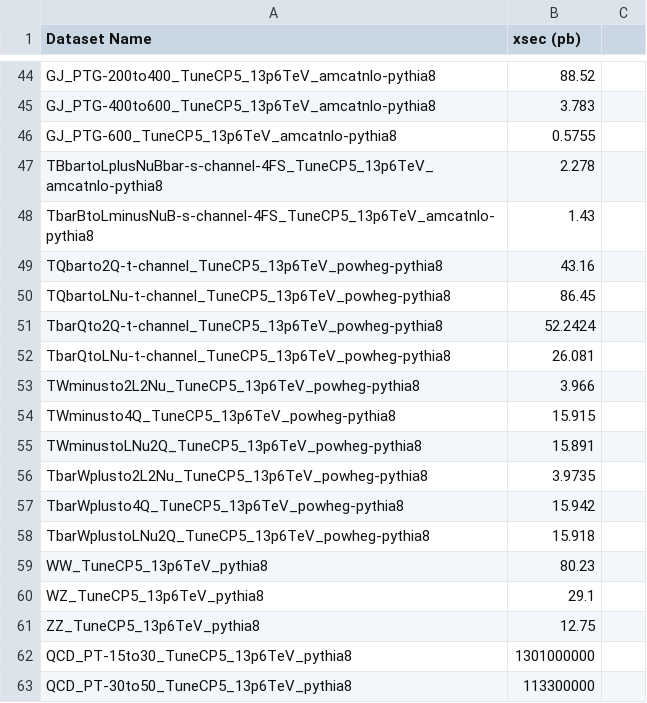
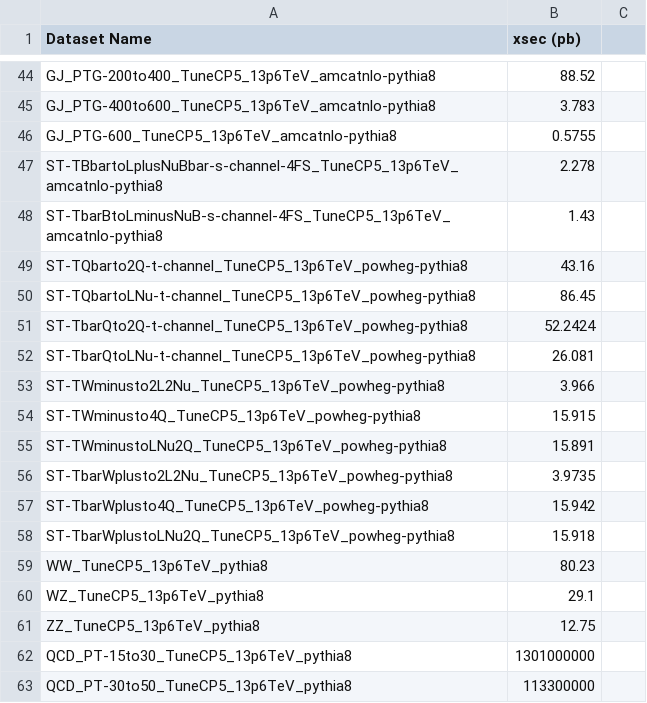
Before and after one commit to ParticleChef/decaf, a CSV file: analysis/run3_datasets_XS.csv, drawn as a sheet; only a part is shown, gaps mark what is left out; the diff covers the shown part only.

```diff
--- a/analysis/run3_datasets_XS.csv
+++ b/analysis/run3_datasets_XS.csv
@@ -46,14 +46,14 @@ GJ_PTG-400to600_TuneCP5_13p6TeV_amcatnlo-pythia8,3.783
 GJ_PTG-600_TuneCP5_13p6TeV_amcatnlo-pythia8,0.5755
-TBbartoLplusNuBbar-s-channel-4FS_TuneCP5_13p6TeV_amcatnlo-pythia8,2.278
-TbarBtoLminusNuB-s-channel-4FS_TuneCP5_13p6TeV_amcatnlo-pythia8,1.43
-TQbarto2Q-t-channel_TuneCP5_13p6TeV_powheg-pythia8,43.16
-TQbartoLNu-t-channel_TuneCP5_13p6TeV_powheg-pythia8,86.45
-TbarQto2Q-t-channel_TuneCP5_13p6TeV_powheg-pythia8,52.2424
-TbarQtoLNu-t-channel_TuneCP5_13p6TeV_powheg-pythia8,26.081
-TWminusto2L2Nu_TuneCP5_13p6TeV_powheg-pythia8,3.966
-TWminusto4Q_TuneCP5_13p6TeV_powheg-pythia8,15.915
-TWminustoLNu2Q_TuneCP5_13p6TeV_powheg-pythia8,15.891
-TbarWplusto2L2Nu_TuneCP5_13p6TeV_powheg-pythia8,3.9735
-TbarWplusto4Q_TuneCP5_13p6TeV_powheg-pythia8,15.942
-TbarWplustoLNu2Q_TuneCP5_13p6TeV_powheg-pythia8,15.918
+ST-TBbartoLplusNuBbar-s-channel-4FS_TuneCP5_13p6TeV_amcatnlo-pythia8,2.278
+ST-TbarBtoLminusNuB-s-channel-4FS_TuneCP5_13p6TeV_amcatnlo-pythia8,1.43
+ST-TQbarto2Q-t-channel_TuneCP5_13p6TeV_powheg-pythia8,43.16
+ST-TQbartoLNu-t-channel_TuneCP5_13p6TeV_powheg-pythia8,86.45
+ST-TbarQto2Q-t-channel_TuneCP5_13p6TeV_powheg-pythia8,52.2424
+ST-TbarQtoLNu-t-channel_TuneCP5_13p6TeV_powheg-pythia8,26.081
+ST-TWminusto2L2Nu_TuneCP5_13p6TeV_powheg-pythia8,3.966
+ST-TWminusto4Q_TuneCP5_13p6TeV_powheg-pythia8,15.915
+ST-TWminustoLNu2Q_TuneCP5_13p6TeV_powheg-pythia8,15.891
+ST-TbarWplusto2L2Nu_TuneCP5_13p6TeV_powheg-pythia8,3.9735
+ST-TbarWplusto4Q_TuneCP5_13p6TeV_powheg-pythia8,15.942
+ST-TbarWplustoLNu2Q_TuneCP5_13p6TeV_powheg-pythia8,15.918
 WW_TuneCP5_13p6TeV_pythia8,80.23
```
Also changed, not shown: 44 added rows elsewhere in this file, 22 other files.
